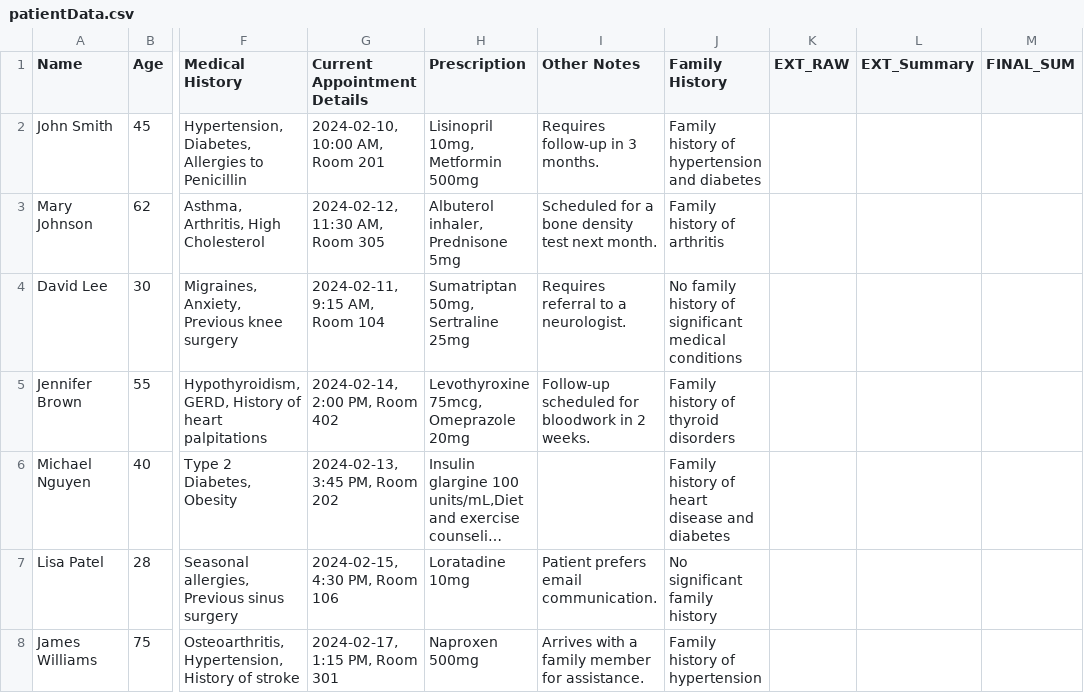
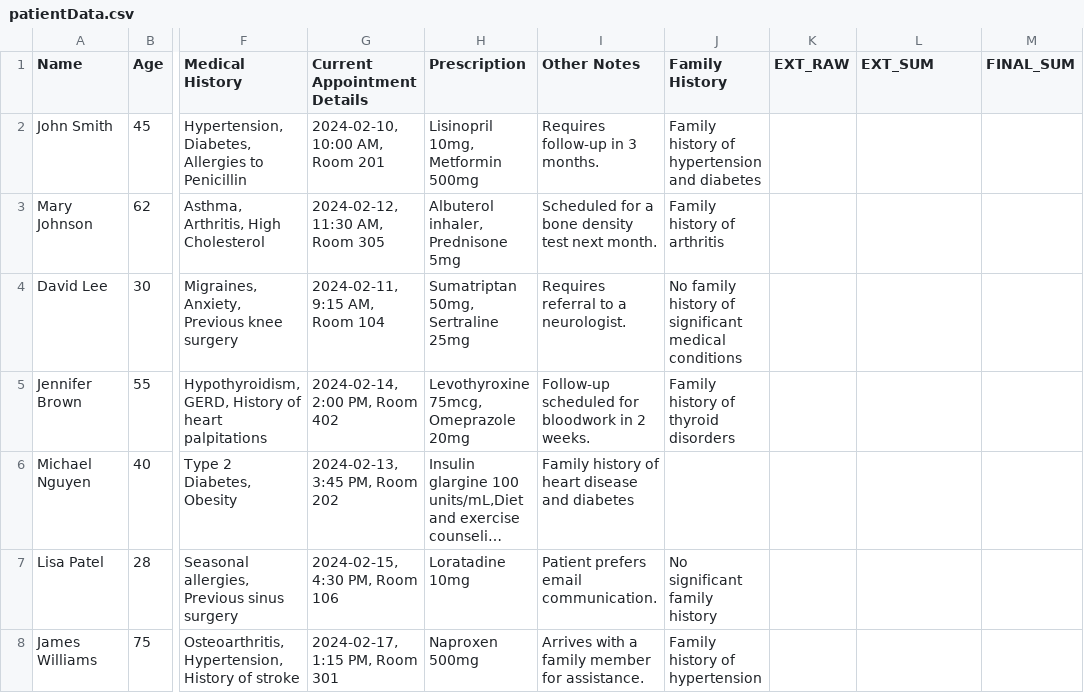
Before and after one commit to prajwalsaokar/integracare, a CSV file: patientData.csv, drawn as a sheet; only a part is shown, gaps mark what is left out; long unchanged cells end in …; the diff names each change by its address in the sheet, - before the commit and + after, or states it on an @@ line.

Commit message:
Update patientData.csv

```diff
--- a/patientData.csv
+++ b/patientData.csv
-L1: EXT_Summary
+L1: EXT_SUM
-I6 (Other Notes): (empty)
+I6 (Other Notes): Family history of heart disease and diabetes
-J6 (Family History): Family history of heart disease and diabetes
+J6 (Family History): (empty)
```
